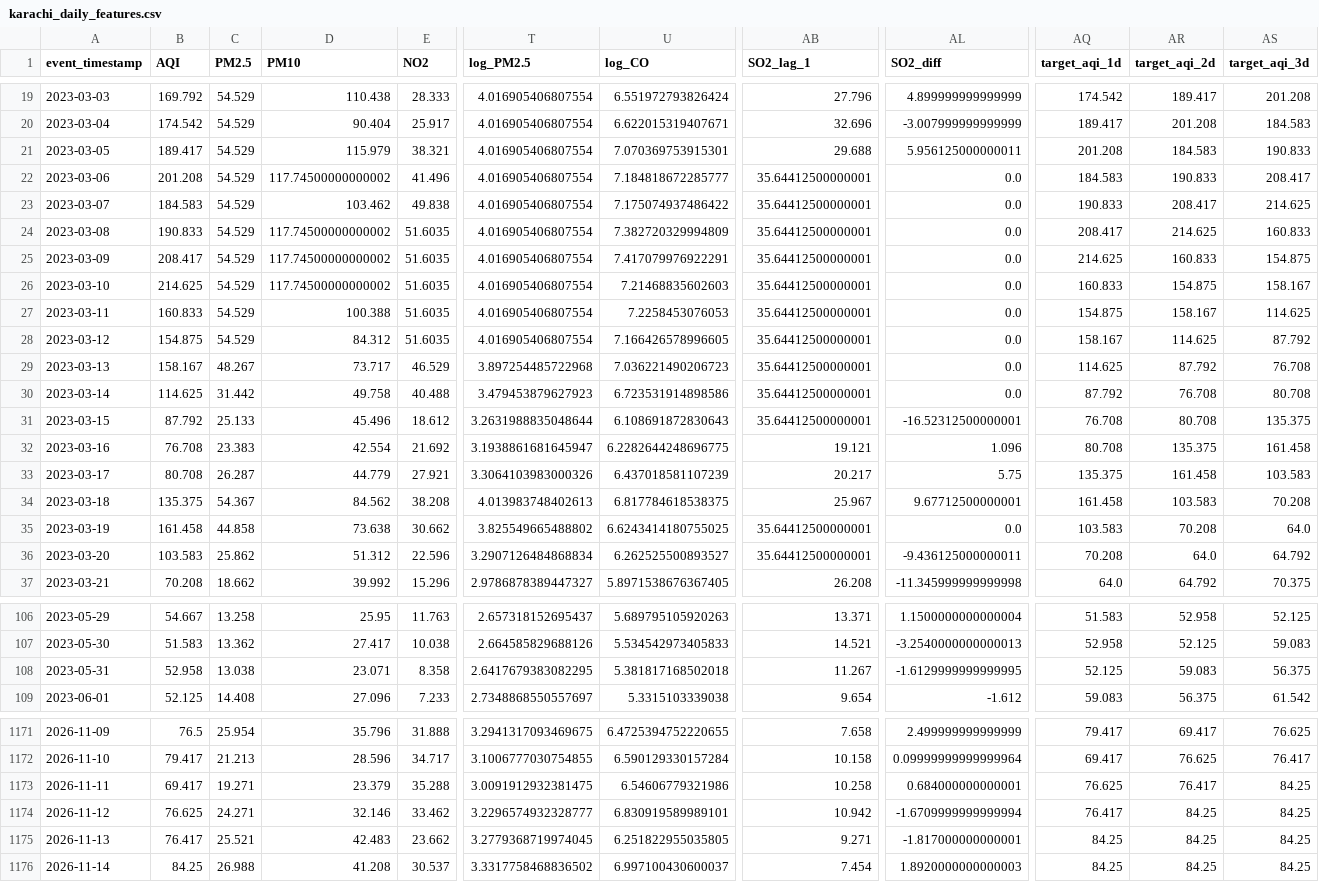
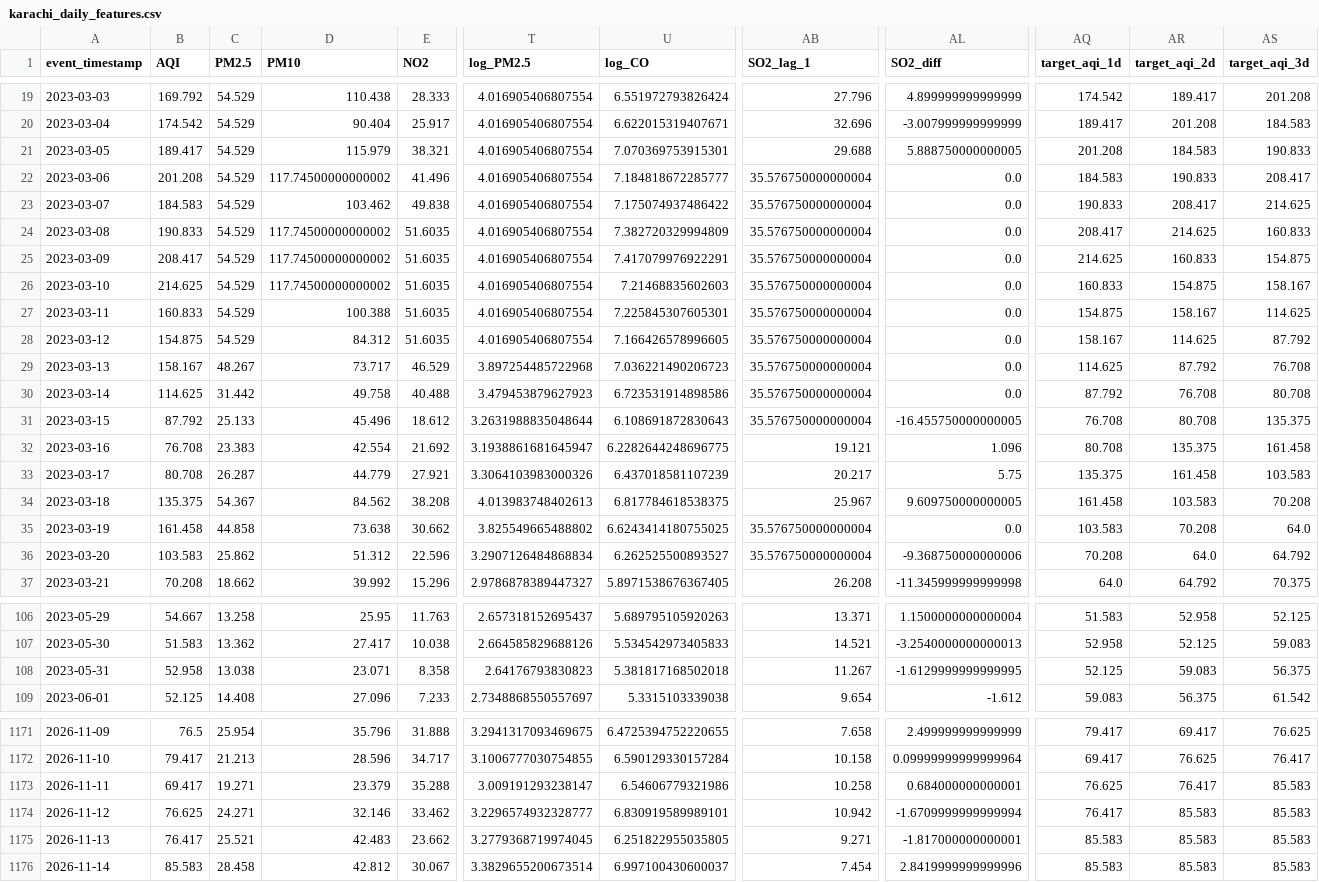
Before and after one commit to MuhammadHassanSiddiqui123/aqi-predictor, a CSV file: data/feature_store/karachi_daily_features.csv, drawn as a sheet; only a part is shown, gaps mark what is left out; the diff covers the shown part only; the diff names each change by its address in the sheet, - before the commit and + after, or states it on an @@ line.

```diff
--- a/data/feature_store/karachi_daily_features.csv
+++ b/data/feature_store/karachi_daily_features.csv
-AL21 (SO2_diff): 5.956125000000011
+AL21 (SO2_diff): 5.888750000000005
-AB22:AB31 (SO2_lag_1): 35.64412500000001
+AB22:AB31 (SO2_lag_1): 35.576750000000004
-U27 (log_CO): 7.2258453076053
+U27 (log_CO): 7.225845307605301
-AL31 (SO2_diff): -16.52312500000001
+AL31 (SO2_diff): -16.455750000000005
-AL34 (SO2_diff): 9.67712500000001
+AL34 (SO2_diff): 9.609750000000005
-AB35:AB36 (SO2_lag_1): 35.64412500000001
+AB35:AB36 (SO2_lag_1): 35.576750000000004
-AL36 (SO2_diff): -9.436125000000011
+AL36 (SO2_diff): -9.368750000000006
-T108 (log_PM2.5): 2.6417679383082295
+T108 (log_PM2.5): 2.64176793830823
-T1173 (log_PM2.5): 3.0091912932381475
+T1173 (log_PM2.5): 3.009191293238147
-AS1173:AS1176 (target_aqi_3d): 84.25
+AS1173:AS1176 (target_aqi_3d): 85.583
-AR1174:AR1176 (target_aqi_2d): 84.25
+AR1174:AR1176 (target_aqi_2d): 85.583
-AQ1175:AQ1176 (target_aqi_1d): 84.25
+AQ1175:AQ1176 (target_aqi_1d): 85.583
-B1176 (AQI): 84.25
+B1176 (AQI): 85.583
-C1176 (PM2.5): 26.988
+C1176 (PM2.5): 28.458
-D1176 (PM10): 41.208
+D1176 (PM10): 42.812
-E1176 (NO2): 30.537
+E1176 (NO2): 30.067
-T1176 (log_PM2.5): 3.3317758468836502
+T1176 (log_PM2.5): 3.3829655200673514
-AL1176 (SO2_diff): 1.8920000000000003
+AL1176 (SO2_diff): 2.8419999999999996
```
Also changed, not shown: 96 edited cells elsewhere in this file.
